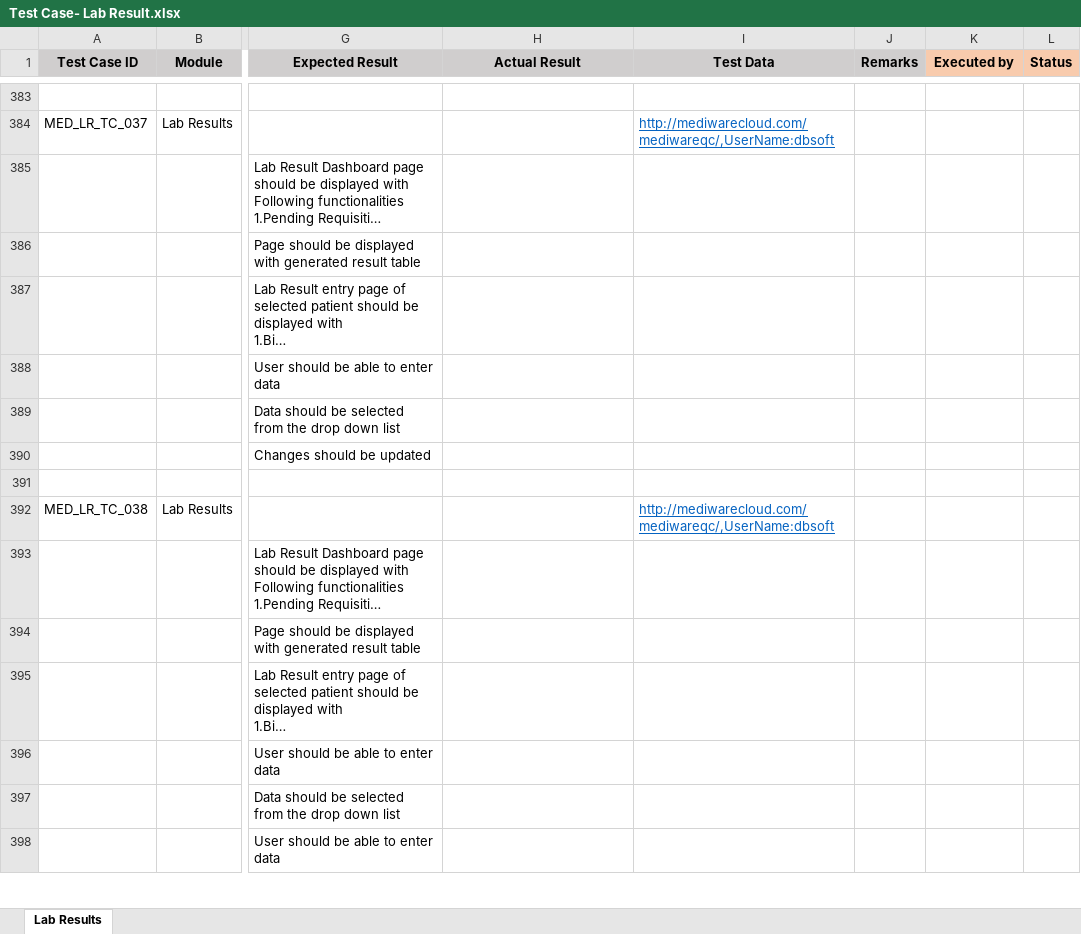
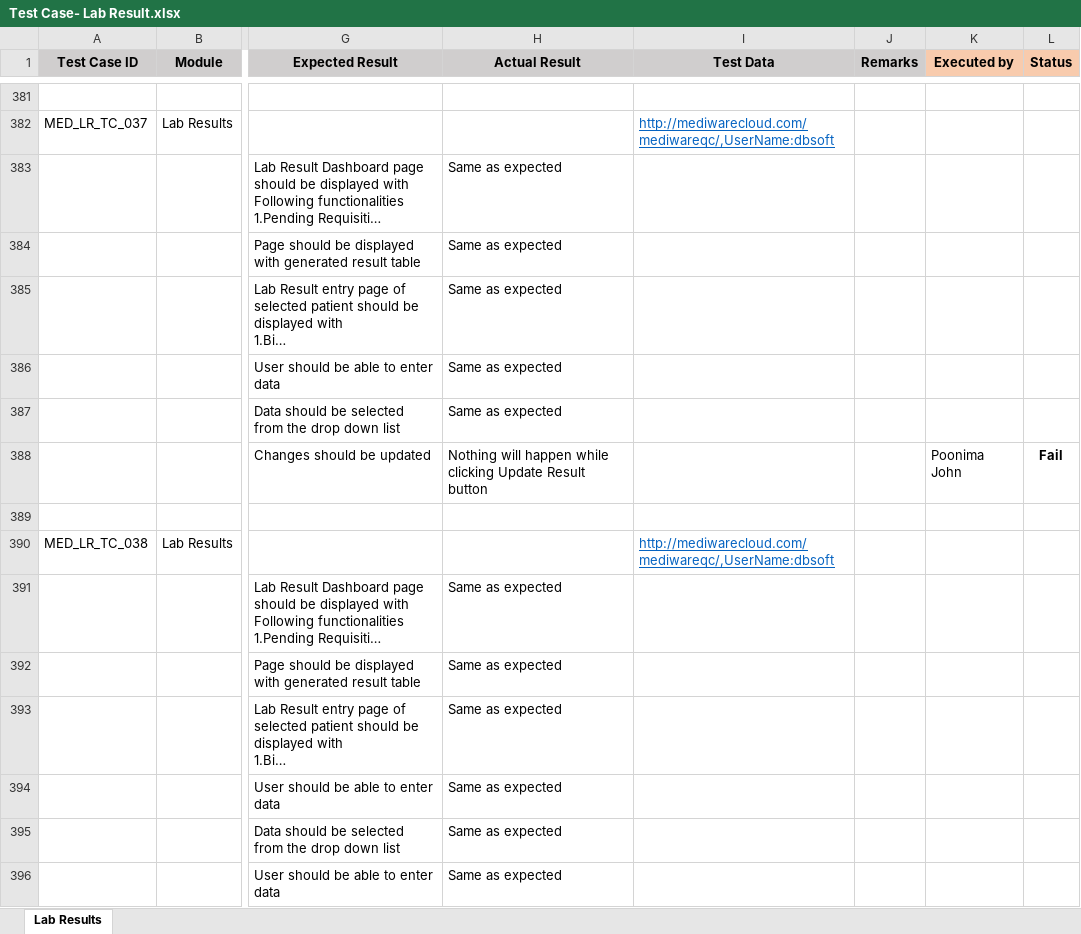
Before and after one commit to RijoJohnPatric/Mediware-Repository, an Excel workbook: Test Execution/Nithya/Test Case- Lab Result.xlsx, sheet Lab Results, drawn as a sheet; only a part is shown, gaps mark what is left out; long unchanged cells end in …; values as stored, in another font and other column widths than the file's, no borders; addresses are those after the commit; the diff covers the shown part only; the diff names each change by its address in the sheet, - before the commit and + after, or states it on an @@ line.

```diff
--- a/Test Execution/Nithya/Test Case- Lab Result.xlsx (sheet Lab Results)
+++ b/Test Execution/Nithya/Test Case- Lab Result.xlsx (sheet Lab Results)
-H383:H387 (Actual Result): (empty)
+H383:H387 (Actual Result): Same as expected
-H388 (Actual Result): (empty)
+H388 (Actual Result): Nothing will happen while clicking Update Result button
-K388 (Executed by): (empty)
+K388 (Executed by): Poonima John
-L388 (Status): (empty)
+L388 (Status): Fail
-H391:H396 (Actual Result): (empty)
+H391:H396 (Actual Result): Same as expected
```
Also changed, not shown: 5 added rows, 9 removed rows, 154 edited cells and cell formats elsewhere in this sheet.
